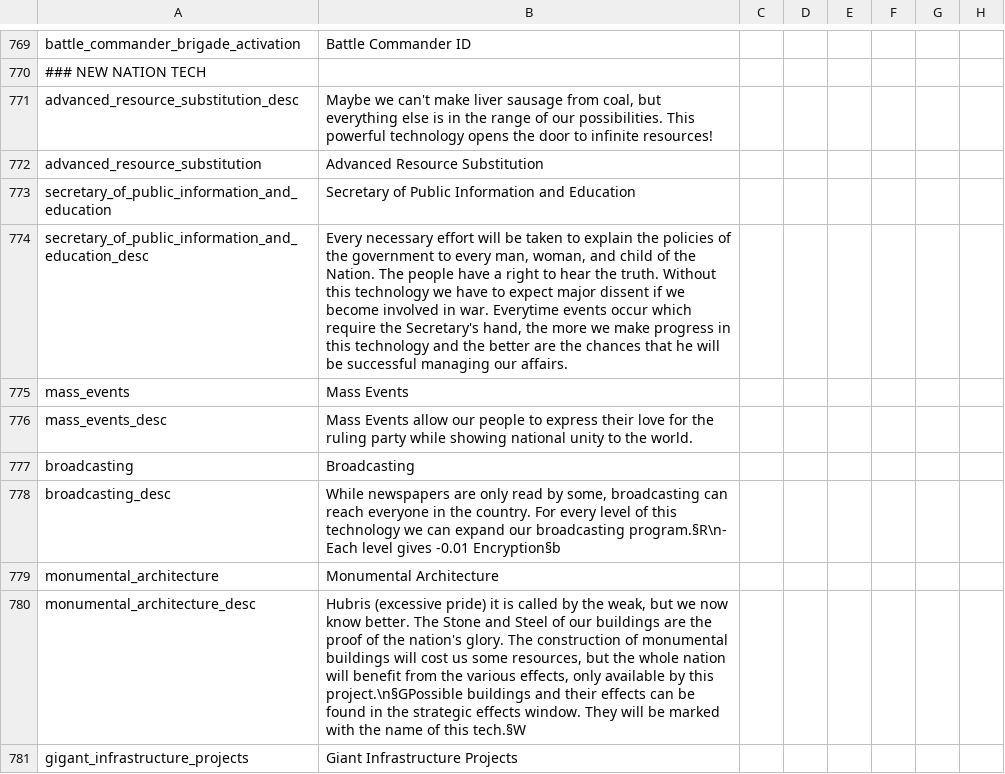
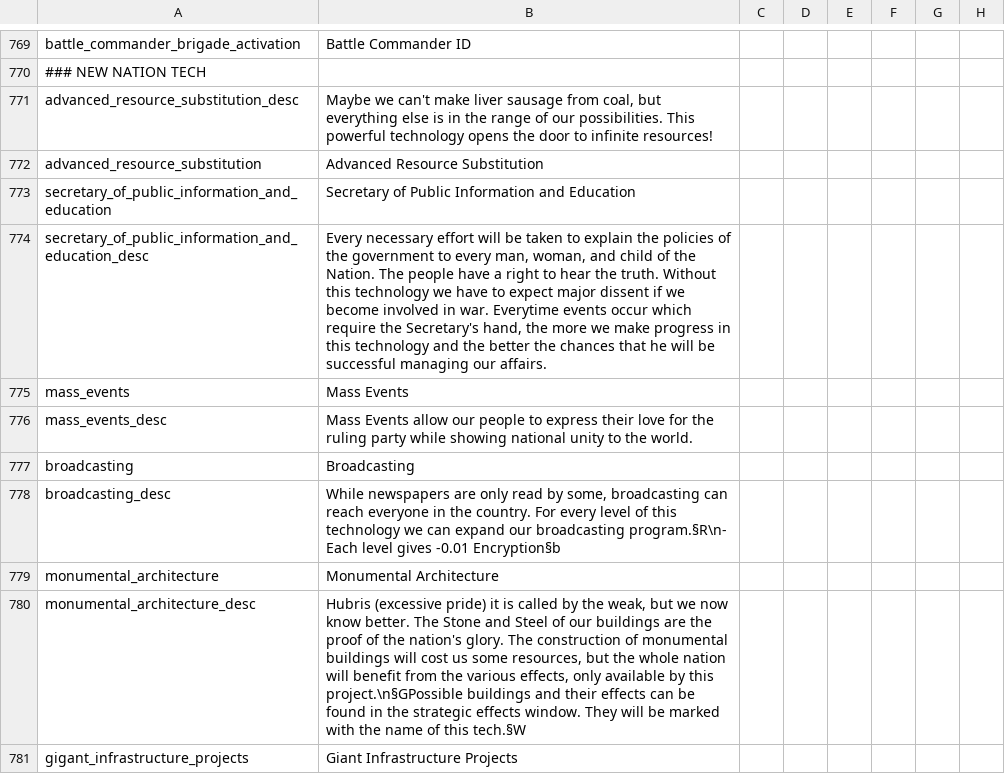
Before and after one commit to oumajgad/BlackICE, a CSV file: localisation/zDD-tech.csv, drawn as a sheet; only a part is shown, gaps mark what is left out; the diff names each change by its address in the sheet, - before the commit and + after, or states it on an @@ line.

```diff
--- a/localisation/zDD-tech.csv
+++ b/localisation/zDD-tech.csv
-B774: …the better are the chances…
+B774: …the better the chances…
```
Also changed, not shown: localisation/BlackIce_Soviet.csv, localisation/events.csv, 1 other file.
